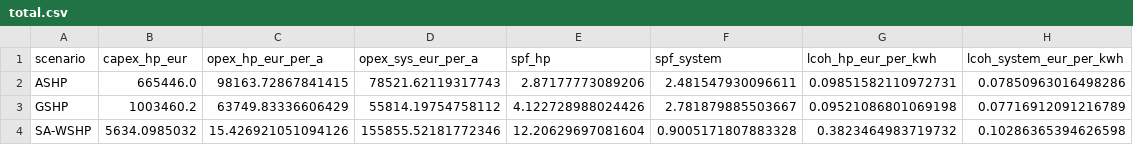
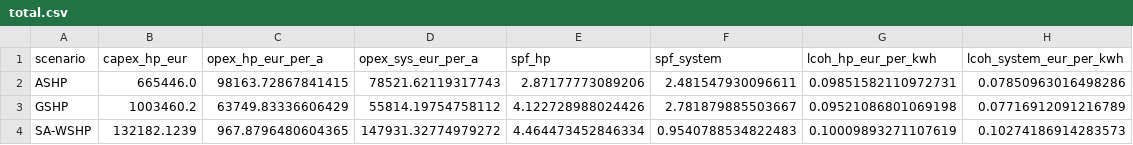
Before and after one commit to abarchan09/my-project, a CSV file: results/total.csv, drawn as a sheet.

```diff
--- a/results/total.csv
+++ b/results/total.csv
@@ -3,2 +3,2 @@ ASHP,665446.0,98163.72867841415,78521.62119317743,2.87177773089206,2.48154793009
 GSHP,1003460.2,63749.83336606429,55814.19754758112,4.122728988024426,2.781879885503667,0.09521086801069198,0.07716912091216789
-SA-WSHP,5634.0985032,15.426921051094126,155855.52181772346,12.20629697081604,0.9005171807883328,0.3823464983719732,0.10286365394626598
+SA-WSHP,132182.1239,967.8796480604365,147931.32774979272,4.464473452846334,0.9540788534822483,0.10009893271107619,0.10274186914283573
```
Also changed, not shown: results/performance_SA-WSHP.csv, results/summary.csv, 19 other files.
